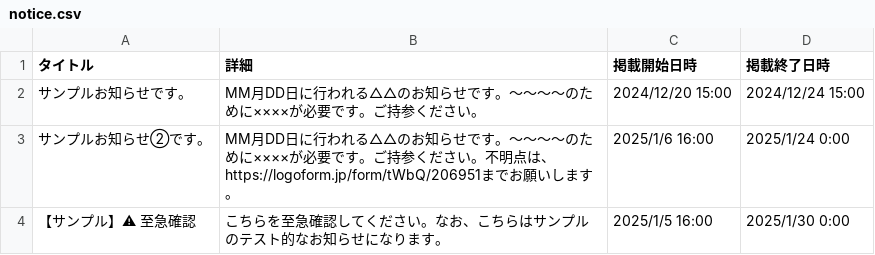
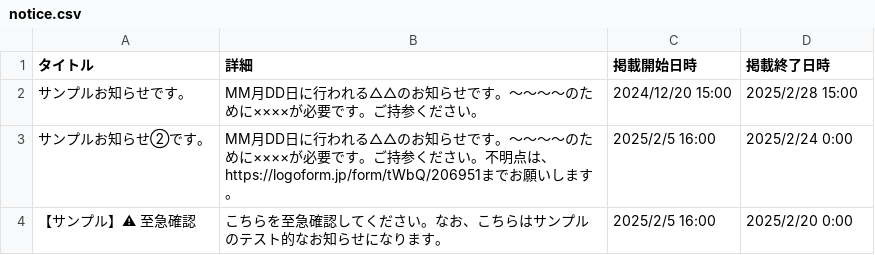
Before and after one commit to yaizu-city/app, a CSV file: notice.csv, drawn as a sheet; the diff names each change by its address in the sheet, - before the commit and + after, or states it on an @@ line.

Commit message:
Update notice.csv

```diff
--- a/notice.csv
+++ b/notice.csv
-D2 (掲載終了日時): 2024/12/24 15:00
+D2 (掲載終了日時): 2025/2/28 15:00
-C3 (掲載開始日時): 2025/1/6 16:00
+C3 (掲載開始日時): 2025/2/5 16:00
-D3 (掲載終了日時): 2025/1/24 0:00
+D3 (掲載終了日時): 2025/2/24 0:00
-C4 (掲載開始日時): 2025/1/5 16:00
+C4 (掲載開始日時): 2025/2/5 16:00
-D4 (掲載終了日時): 2025/1/30 0:00
+D4 (掲載終了日時): 2025/2/20 0:00
```
